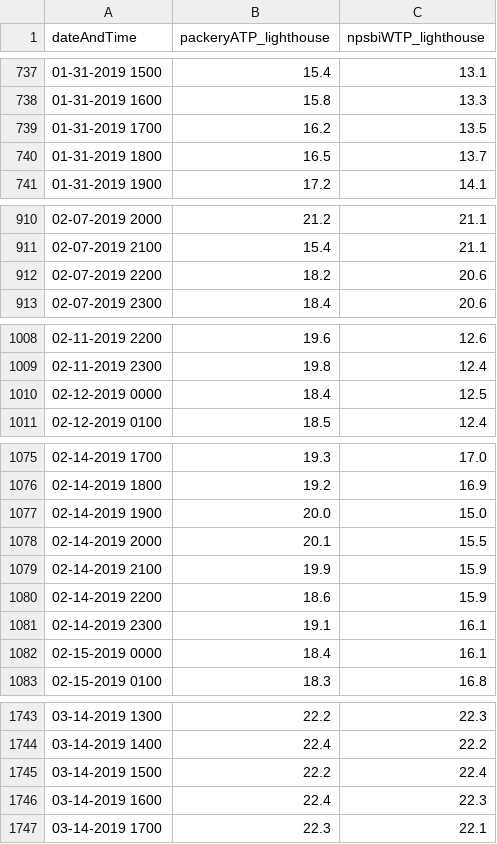
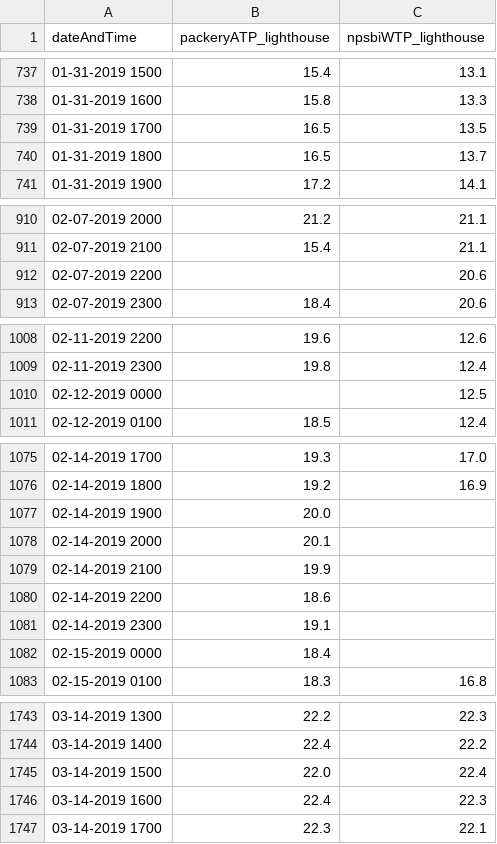
Before and after one commit to conrad-blucher-institute/LagunaMadreWaterAirTempDataCleaner, a CSV file: imputed_data/atp_and_wtp_2019.csv, drawn as a sheet; only a part is shown, gaps mark what is left out; the diff covers the shown part only.

```diff
--- a/imputed_data/atp_and_wtp_2019.csv
+++ b/imputed_data/atp_and_wtp_2019.csv
@@ -738,3 +738,3 @@ dateAndTime,packeryATP_lighthouse,npsbiWTP_lighthouse
 01-31-2019 1600,15.8,13.3
-01-31-2019 1700,16.2,13.5
+01-31-2019 1700,16.5,13.5
 01-31-2019 1800,16.5,13.7
@@ -911,3 +911,3 @@ dateAndTime,packeryATP_lighthouse,npsbiWTP_lighthouse
 02-07-2019 2100,15.4,21.1
-02-07-2019 2200,18.2,20.6
+02-07-2019 2200,,20.6
 02-07-2019 2300,18.4,20.6
@@ -1009,3 +1009,3 @@ dateAndTime,packeryATP_lighthouse,npsbiWTP_lighthouse
 02-11-2019 2300,19.8,12.4
-02-12-2019 0000,18.4,12.5
+02-12-2019 0000,,12.5
 02-12-2019 0100,18.5,12.4
@@ -1076,8 +1076,8 @@ dateAndTime,packeryATP_lighthouse,npsbiWTP_lighthouse
 02-14-2019 1800,19.2,16.9
-02-14-2019 1900,20.0,15.0
-02-14-2019 2000,20.1,15.5
-02-14-2019 2100,19.9,15.9
-02-14-2019 2200,18.6,15.9
-02-14-2019 2300,19.1,16.1
-02-15-2019 0000,18.4,16.1
+02-14-2019 1900,20.0,
+02-14-2019 2000,20.1,
+02-14-2019 2100,19.9,
+02-14-2019 2200,18.6,
+02-14-2019 2300,19.1,
+02-15-2019 0000,18.4,
 02-15-2019 0100,18.3,16.8
@@ -1744,3 +1744,3 @@ dateAndTime,packeryATP_lighthouse,npsbiWTP_lighthouse
 03-14-2019 1400,22.4,22.2
-03-14-2019 1500,22.2,22.4
+03-14-2019 1500,22.0,22.4
 03-14-2019 1600,22.4,22.3
```
Also changed, not shown: 3 edited cells elsewhere in this file, imputed_data/atp_and_wtp_2012.csv, imputed_data/atp_and_wtp_2017.csv, 12 other files.
